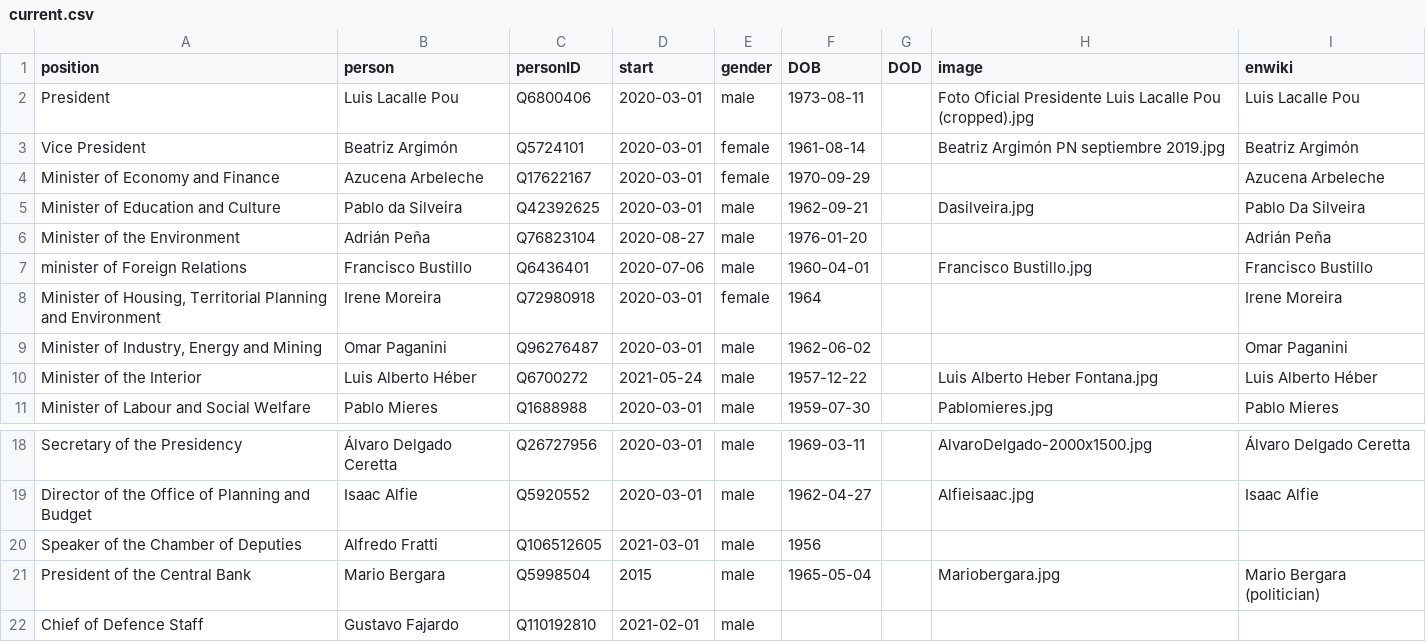
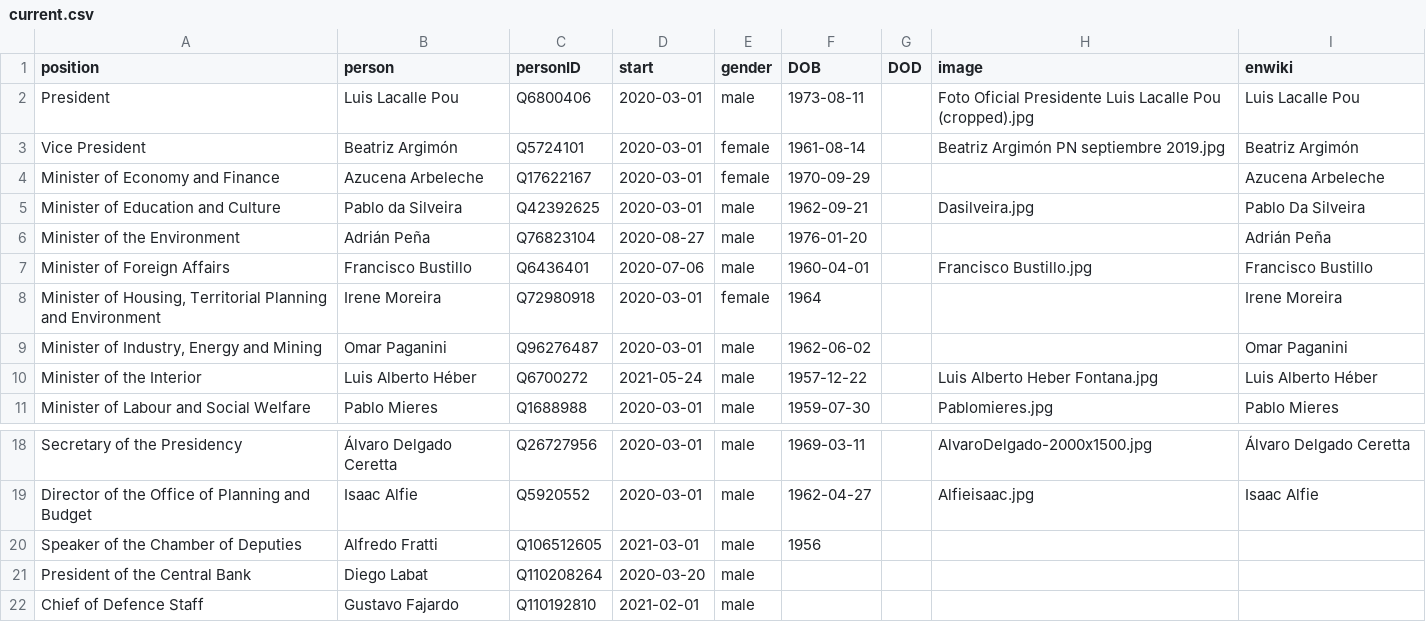
Before and after one commit to every-politician-scrapers/uruguay-ministers, a CSV file: html/current.csv, drawn as a sheet; only a part is shown, gaps mark what is left out.

```diff
--- a/html/current.csv
+++ b/html/current.csv
@@ -6,3 +6,3 @@ Minister of Education and Culture,Pablo da Silveira,Q42392625,2020-03-01,male,19
 Minister of the Environment,Adrián Peña,Q76823104,2020-08-27,male,1976-01-20,,,Adrián Peña
-minister of Foreign Relations,Francisco Bustillo,Q6436401,2020-07-06,male,1960-04-01,,Francisco Bustillo.jpg,Francisco Bustillo
+Minister of Foreign Affairs,Francisco Bustillo,Q6436401,2020-07-06,male,1960-04-01,,Francisco Bustillo.jpg,Francisco Bustillo
 "Minister of Housing, Territorial Planning and Environment",Irene Moreira,Q72980918,2020-03-01,female,1964,,,Irene Moreira
@@ -20,3 +20,3 @@ Director of the Office of Planning and Budget,Isaac Alfie,Q5920552,2020-03-01,ma
 Speaker of the Chamber of Deputies,Alfredo Fratti,Q106512605,2021-03-01,male,1956,,,
-President of the Central Bank,Mario Bergara,Q5998504,2015,male,1965-05-04,,Mariobergara.jpg,Mario Bergara (politician)
+President of the Central Bank,Diego Labat,Q110208264,2020-03-20,male,,,,
 Chief of Defence Staff,Gustavo Fajardo,Q110192810,2021-02-01,male,,,,
```
Also changed, not shown: html/holders21.csv, html/legislators.csv, 1 other file.
